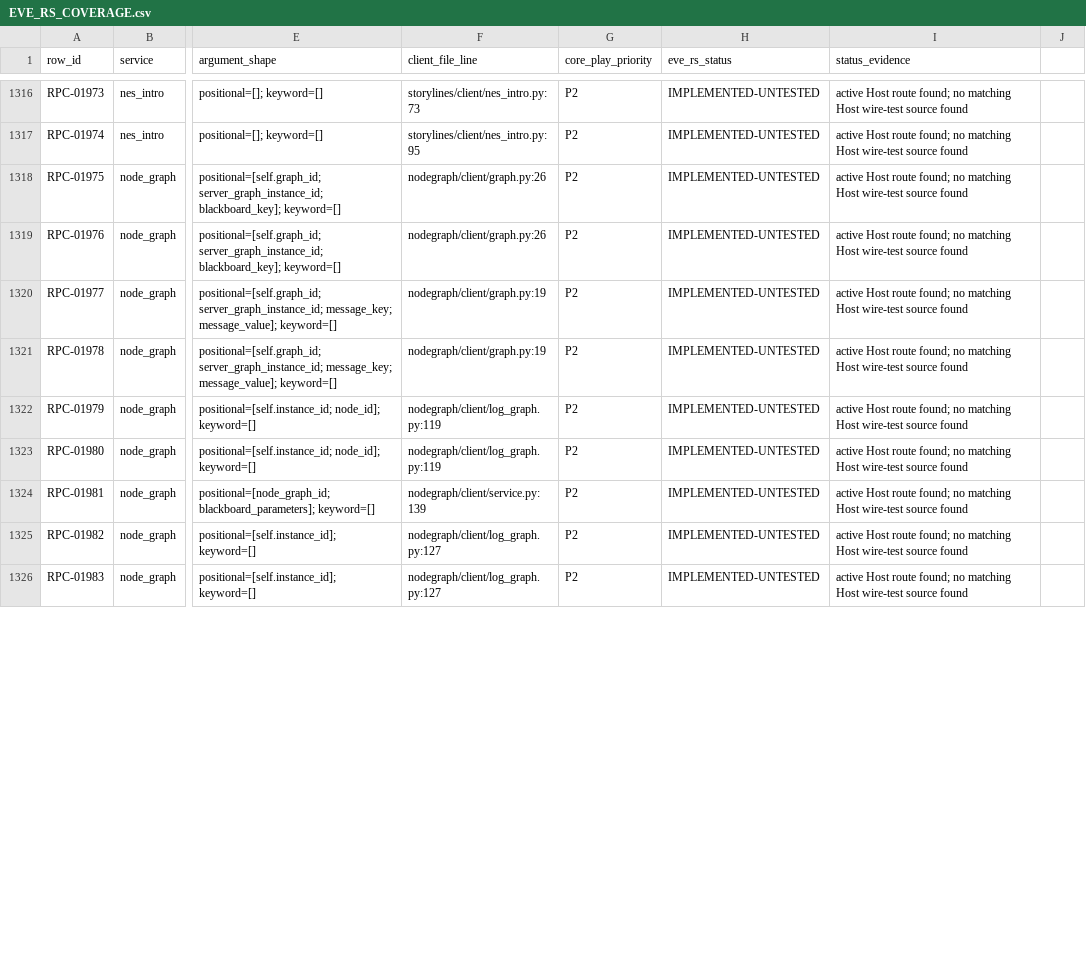
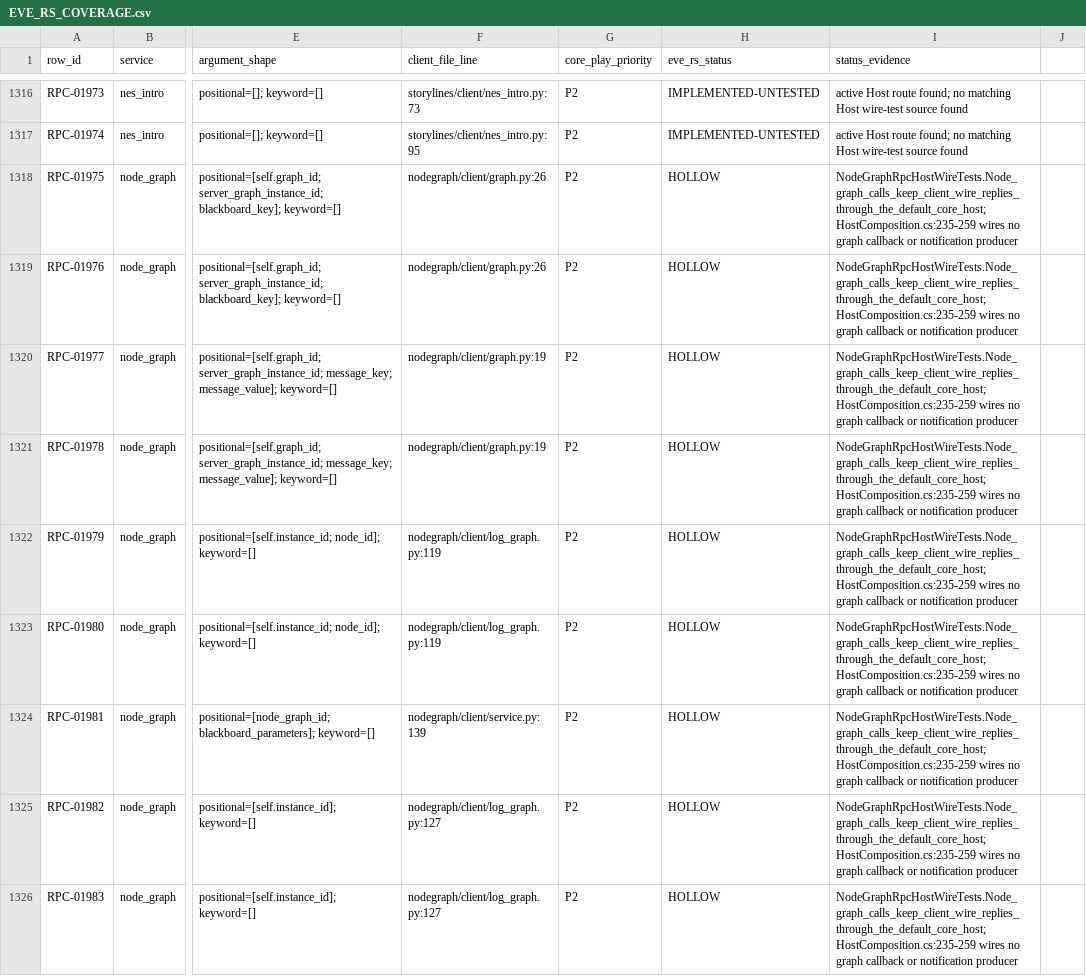
Before and after one commit to Fokiiiiiii/eve.rs, a CSV file: docs/project/service-audit/EVE_RS_COVERAGE.csv, drawn as a sheet; only a part is shown, gaps mark what is left out; the diff covers the shown part only; the diff names each change by its address in the sheet, - before the commit and + after, or states it on an @@ line.

Commit message:
Audit node graph client wire routes

```diff
--- a/docs/project/service-audit/EVE_RS_COVERAGE.csv
+++ b/docs/project/service-audit/EVE_RS_COVERAGE.csv
-H1318:H1326 (eve_rs_status): IMPLEMENTED-UNTESTED
+H1318:H1326 (eve_rs_status): HOLLOW
-I1318:I1326 (status_evidence): active Host route found; no matching Host wire-test source found
+I1318:I1326 (status_evidence): NodeGraphRpcHostWireTests.Node_graph_calls_keep_client_wire_replies_through_the_default_core_host; HostComposition.cs:235-259 wires no graph callback or notification producer
```
Also changed, not shown: 16 edited cells elsewhere in this file, 3 other files.
